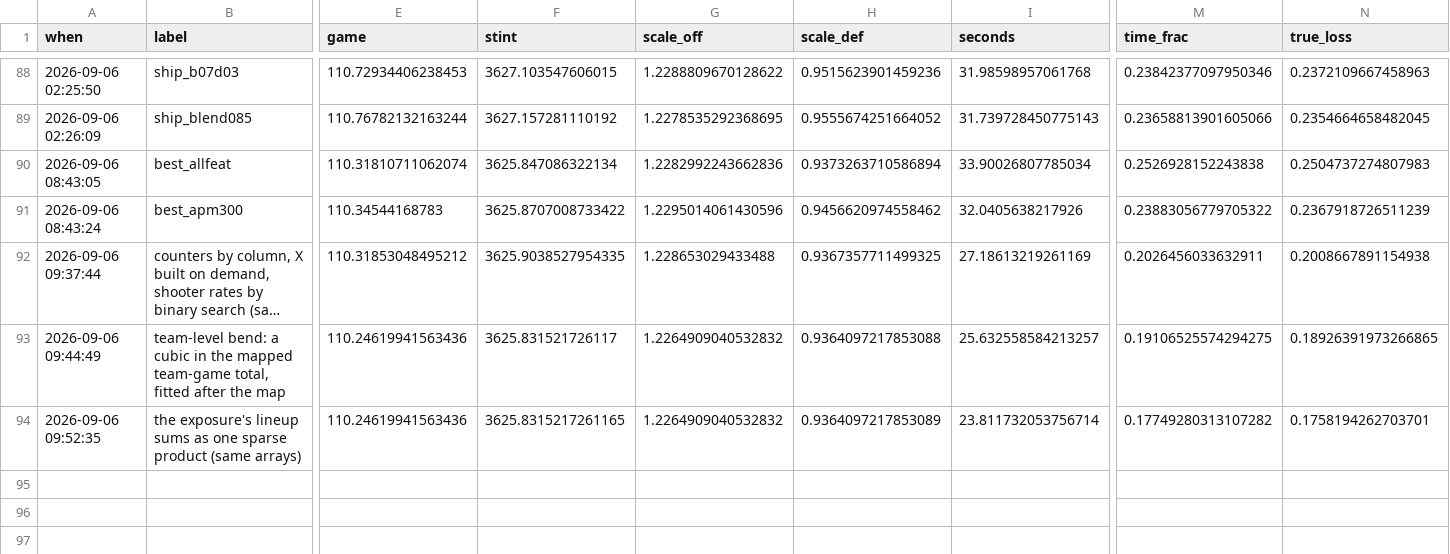
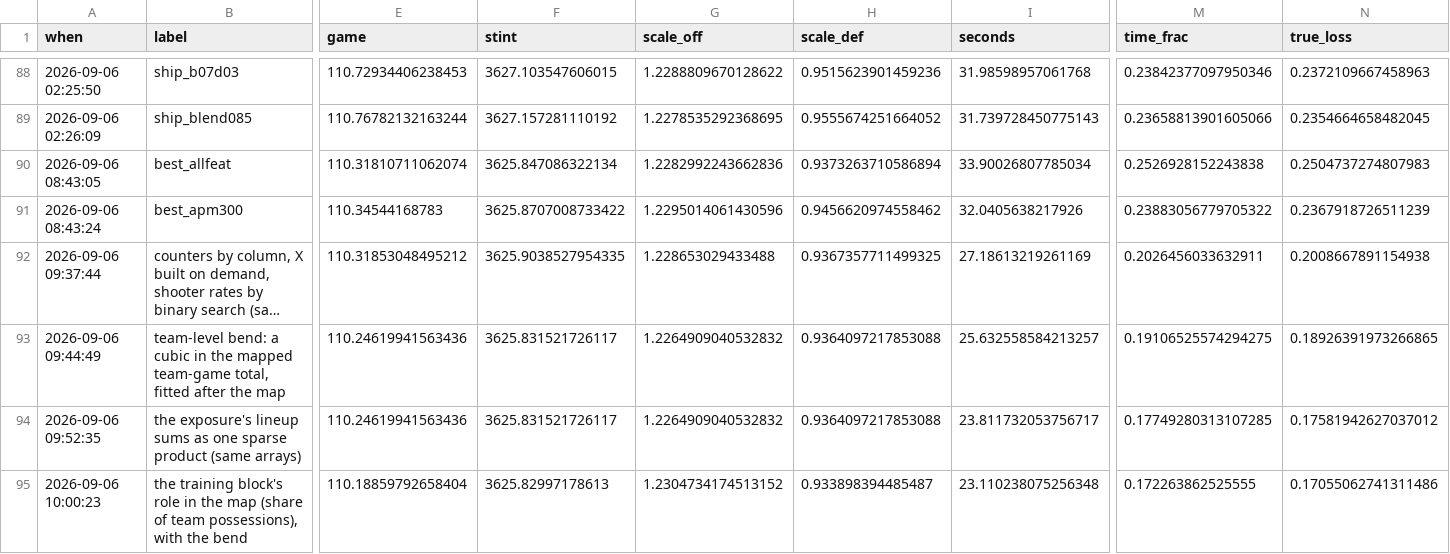
Before and after one commit to bbstats/openrapm, a CSV file: docs/progress.csv, drawn as a sheet; only a part is shown, gaps mark what is left out; long unchanged cells end in …; rows hold the shown columns only; the diff names each change by its address in the sheet, - before the commit and + after, or states it on an @@ line.

Commit message:
The held-out season's minutes are a leak; the training block's role ships: 110.189 (true loss 0.171)
A map term in the player's share of his team's possessions AT H is worth -0.19 per 100 (z -3.7) on `best` and
-0.27 on `ship_blend07` -- and the control kills it: the same share from HALF of H's games is worth -0.006
(z -0.1).  Half the games is a noisier measure of a real role effect, not a dead one, so what the whole-season
share adds is the knowledge of who was good in that season.  `HShare` / `HStarts` / `HShareA` stay in the
module as the measurement; they do not go in a map.

`TShare` -- the same role measured on the TRAINING BLOCK -- keeps -0.058 (z -1.8, 19/28) on `best` and -0.037
on `ship_blend07`, stacks with the bend, and is a rating.  It joins the criterion's map:
`linear+log2&age2&xlog&prior&tshare|cubic`, 110.189 at K = 3.  Role growth and the slope forms are negative.

Also: `for_rows` without the pandas string round trip (the defensive target 0.062 s -> 0.045 s).  FINDINGS 21.21.

```diff
--- a/docs/progress.csv
+++ b/docs/progress.csv
-F94 (stint): 3625.8315217261165
+F94 (stint): 3625.831521726117
-H94 (scale_def): 0.9364097217853089
+H94 (scale_def): 0.9364097217853088
-I94 (seconds): 23.811732053756714
+I94 (seconds): 23.811732053756717
-M94 (time_frac): 0.17749280313107282
+M94 (time_frac): 0.17749280313107285
-N94 (true_loss): 0.1758194262703701
+N94 (true_loss): 0.17581942627037012
+row 95: 2026-09-06 10:00:23 | the training block's role in the map (share of team possessions), with the bend | 110.18859792658404 | 3625.82997178613 | 1.2304734174513152 | 0.933898394485487 | 23.110238075256348 | 0.172263862525555 | 0.17055062741311486
```
Also changed, not shown: 4 other files.
